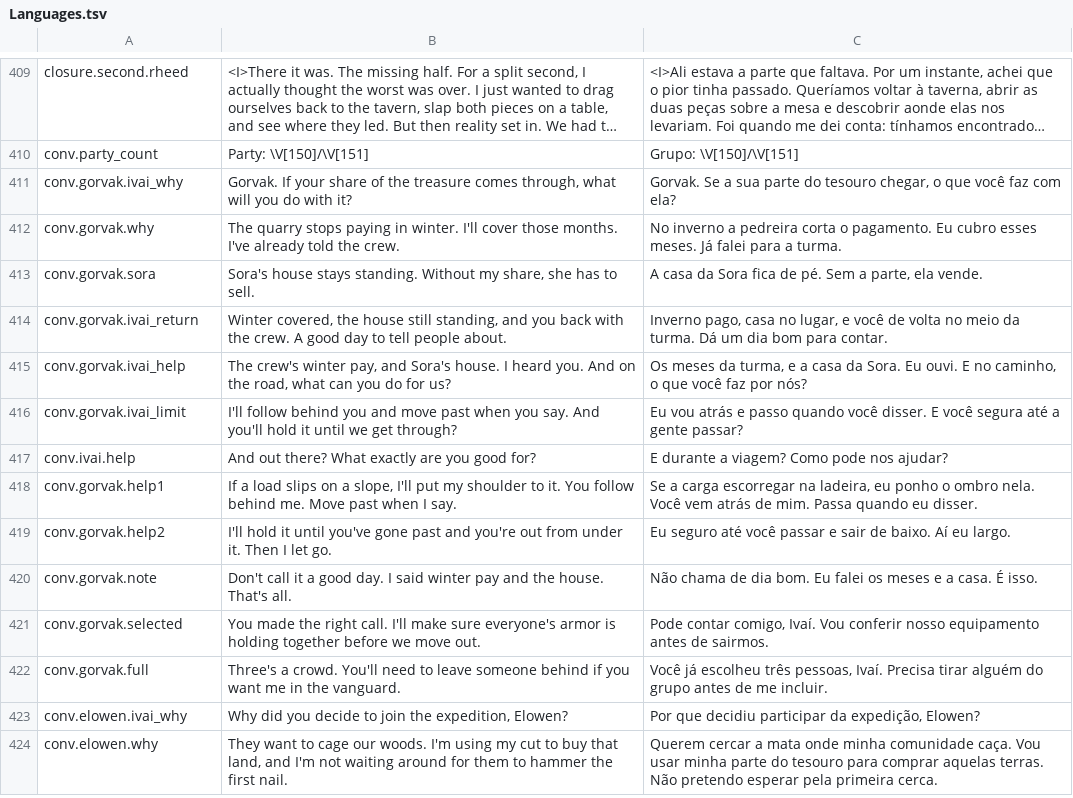
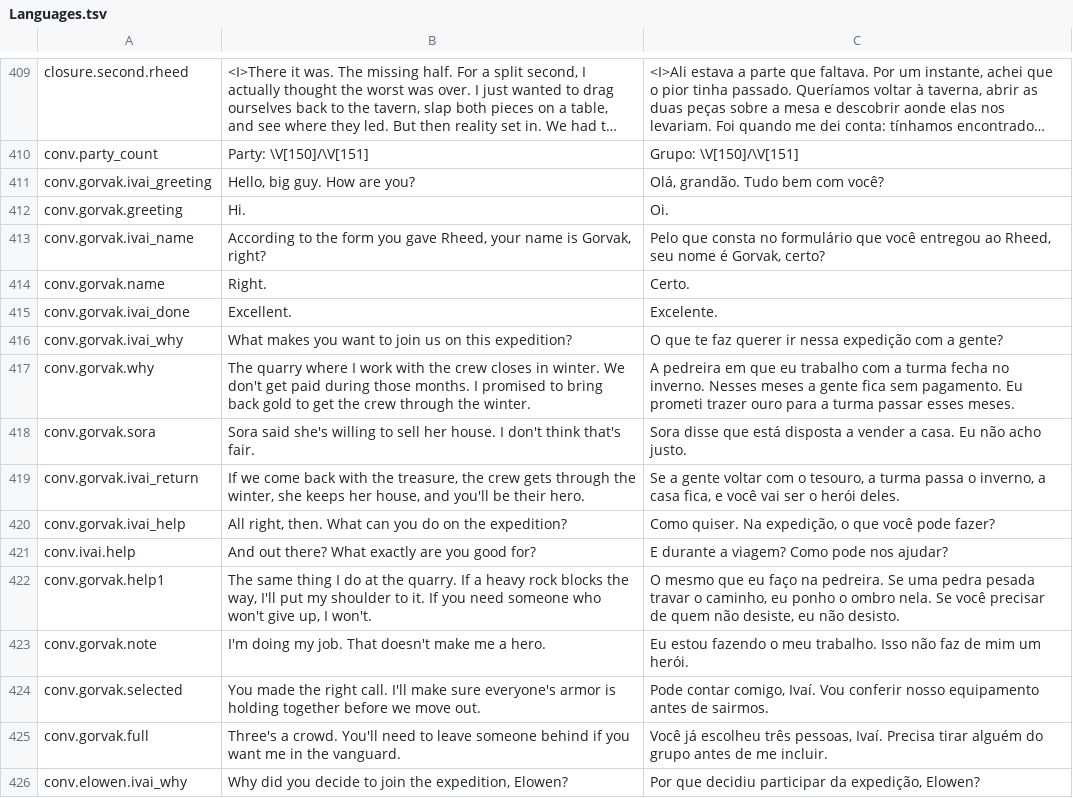
Before and after one commit to edneyreis999/gamejam-vn-terror, a TSV file: rpg-maker/The Dryland Drowned/Languages.tsv, drawn as a sheet; only a part is shown, gaps mark what is left out; the shorter side is filled out with more unchanged rows; long unchanged cells end in …; removed rows and columns are numbered as before the commit, all else as after; the diff names each change by its address in the sheet, - before the commit and + after, or states it on an @@ line.

Commit message:
narrative(gorvak): conecta motivo e contribuição na apresentação
Experiência do jogador:
- Antes: a apresentação abreviava a motivação e continha uma reação sem
  causa suficiente na fala anterior.
- Agora: Ivaí se apresenta, confirma o nome e pergunta pela expedição;
  Gorvak explica o inverno da turma e responde ao elogio de herói.
- Por que importa: o jogador entende por que ele veio e como pode ajudar,
  em PT e EN, sem precisar conhecer sua ficha privada.

Validação:
- [x] Diretor aceitou o PT; localização preserva o sentido e a condição
  futura do tesouro. Skill e referência carregadas pelos especialistas.
- [x] IT006/IT081 passaram no runner paralelo, pico2workers/2browsers.
- [x] V003: jogo normal podado com DebugOFF, menu/cancelamento/Talk/volta;
  Debug público com cancelamento, confirmação e replay na mesma cena.
- [x] Leitura83 somente após a última fala, campanha/seleção preservadas.
- [x] PT/EN, Options/HIDE, FAST, movimento reduzido, TextEffectsOFF e mute
  verificados com entradas públicas; recursos próprios encerrados.
- [x] Diffcheck; árvore integrada idêntica à fonte f2d2a416.

Bastidores:
- Registra os pequenos fatos autorizados no GDD e na ficha de Gorvak.
- Mantém conv.ivai.help, comandos nativos, retorno e fidget aprovado.
- Sem novo teste, plugin, asset ou alteração das outras duas cenas.

Material para devlog:
- Momento demonstrável: a promessa de ouro para a turma passar o inverno.
- Captura sugerida: R2/.artifacts/narrative-pilot-r2-v003/normal-pt-why.png.

Limitações:
- AUTO não exposto; V006 completo, revisão independente final e aceite
  humano permanecem pendentes, assim como as revisões P2/P3.
- Falhas herdadas CE2/registry e warnings observados estão preservados
  nos recibos, sem declaração de validação global ou runtime sem ruído.
- Sem push, merge em main ou integração da generalização dos bustos.

Spec-Slice: narrative-pilot-gorvak-bimbren/R2

```diff
--- a/rpg-maker/The Dryland Drowned/Languages.tsv
+++ b/rpg-maker/The Dryland Drowned/Languages.tsv
+row 411: conv.gorvak.ivai_greeting | Hello, big guy. How are you? | Olá, grandão. Tudo bem com você?
+row 412: conv.gorvak.greeting | Hi. | Oi.
+row 413: conv.gorvak.ivai_name | According to the form you gave Rheed, your name is Gorvak, right? | Pelo que consta no formulário que você entregou ao Rheed, seu nome é Gorvak, certo?
+row 414: conv.gorvak.name | Right. | Certo.
+row 415: conv.gorvak.ivai_done | Excellent. | Excelente.
-B416: Gorvak. If your share of the treasure comes through, what will you do with it?
+B416: What makes you want to join us on this expedition?
-C416: Gorvak. Se a sua parte do tesouro chegar, o que você faz com ela?
+C416: O que te faz querer ir nessa expedição com a gente?
-B417: The quarry stops paying in winter. I'll cover those months. I've already told the crew.
+B417: The quarry where I work with the crew closes in winter. We don't get paid during those months. I promised to bring back gold to get the crew through the winter.
-C417: No inverno a pedreira corta o pagamento. Eu cubro esses meses. Já falei para a turma.
+C417: A pedreira em que eu trabalho com a turma fecha no inverno. Nesses meses a gente fica sem pagamento. Eu prometi trazer ouro para a turma passar esses meses.
-B418: Sora's house stays standing. Without my share, she has to sell.
+B418: Sora said she's willing to sell her house. I don't think that's fair.
-C418: A casa da Sora fica de pé. Sem a parte, ela vende.
+C418: Sora disse que está disposta a vender a casa. Eu não acho justo.
-B419: Winter covered, the house still standing, and you back with the crew. A good day to tell people about.
+B419: If we come back with the treasure, the crew gets through the winter, she keeps her house, and you'll be their hero.
-C419: Inverno pago, casa no lugar, e você de volta no meio da turma. Dá um dia bom para contar.
+C419: Se a gente voltar com o tesouro, a turma passa o inverno, a casa fica, e você vai ser o herói deles.
-B420: The crew's winter pay, and Sora's house. I heard you. And on the road, what can you do for us?
+B420: All right, then. What can you do on the expedition?
-C420: Os meses da turma, e a casa da Sora. Eu ouvi. E no caminho, o que você faz por nós?
+C420: Como quiser. Na expedição, o que você pode fazer?
-row 416: conv.gorvak.ivai_limit | I'll follow behind you and move past when you say. And you'll hold it until we get through? | Eu vou atrás e passo quando você disser. E você segura até a gente passar?
-B422: If a load slips on a slope, I'll put my shoulder to it. You follow behind me. Move past when I say.
+B422: The same thing I do at the quarry. If a heavy rock blocks the way, I'll put my shoulder to it. If you need someone who won't give up, I won't.
-C422: Se a carga escorregar na ladeira, eu ponho o ombro nela. Você vem atrás de mim. Passa quando eu disser.
+C422: O mesmo que eu faço na pedreira. Se uma pedra pesada travar o caminho, eu ponho o ombro nela. Se você precisar de quem não desiste, eu não desisto.
-row 419: conv.gorvak.help2 | I'll hold it until you've gone past and you're out from under it. Then I let go. | Eu seguro até você passar e sair de baixo. Aí eu largo.
-B423: Don't call it a good day. I said winter pay and the house. That's all.
+B423: I'm doing my job. That doesn't make me a hero.
-C423: Não chama de dia bom. Eu falei os meses e a casa. É isso.
+C423: Eu estou fazendo o meu trabalho. Isso não faz de mim um herói.
```
Also changed, not shown: 3 other files.
